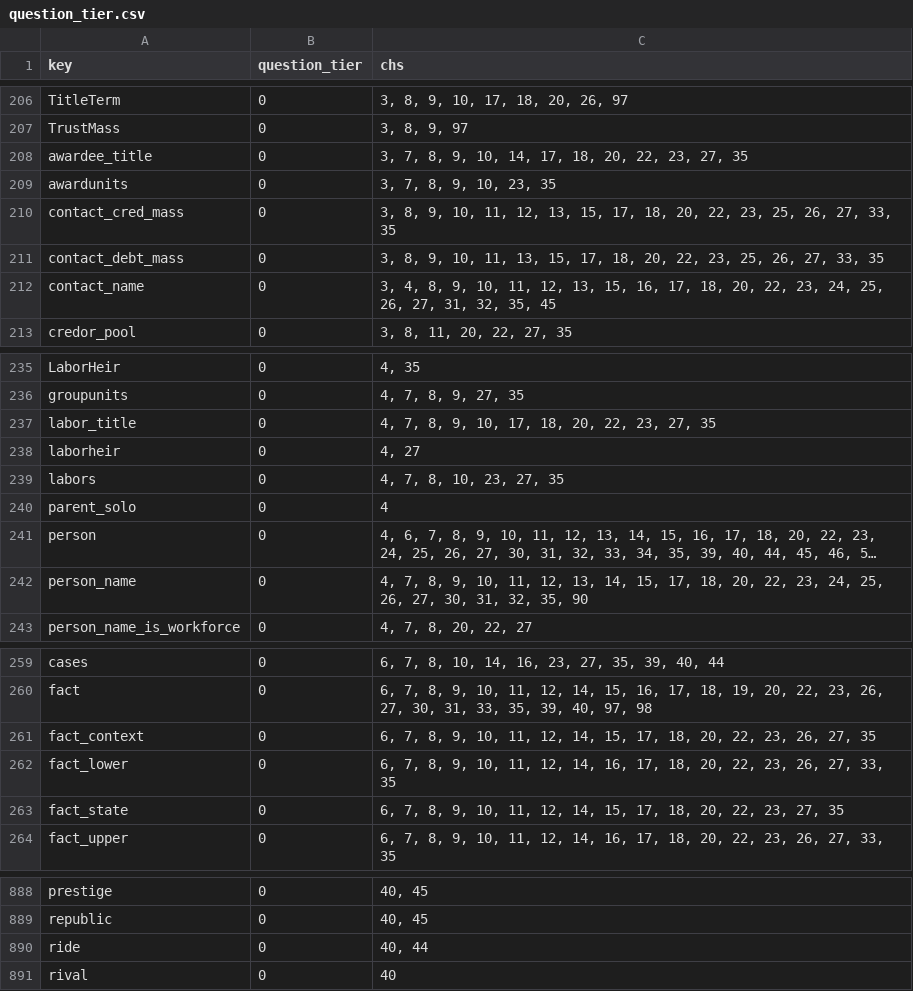
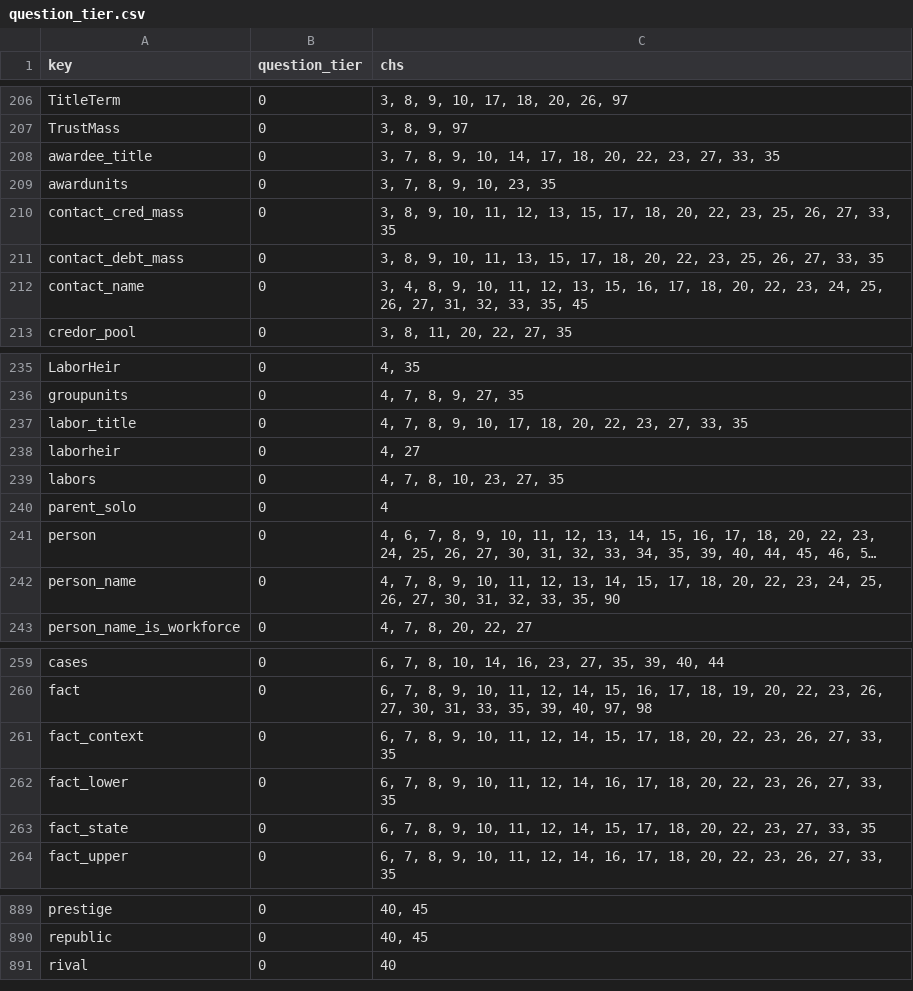
Before and after one commit to jschalk/keg, a CSV file: src/ch99_glossary/derived/question_tier.csv, drawn as a sheet; only a part is shown, gaps mark what is left out; long unchanged cells end in …; removed rows and columns are numbered as before the commit, all else as after; the diff covers the shown part only; the diff names each change by its address in the sheet, - before the commit and + after, or states it on an @@ line.

```diff
--- a/src/ch99_glossary/derived/question_tier.csv
+++ b/src/ch99_glossary/derived/question_tier.csv
-C208 (chs): …23, 27, 35
+C208 (chs): …23, 27, 33, 35
-C212 (chs): …31, 32, 35, 45
+C212 (chs): …31, 32, 33, 35, 45
-C237 (chs): 4, 7, 8, 9, 10, 17, 18, 20, 22, 23, 27, 35
+C237 (chs): 4, 7, 8, 9, 10, 17, 18, 20, 22, 23, 27, 33, 35
-C242 (chs): …31, 32, 35, 90
+C242 (chs): …31, 32, 33, 35, 90
-C261 (chs): …26, 27, 35
+C261 (chs): …26, 27, 33, 35
-C263 (chs): …23, 27, 35
+C263 (chs): …23, 27, 33, 35
-row 890: ride | 0 | 40, 44
```
Also changed, not shown: 1 added row and 32 edited cells elsewhere in this file, src/ch99_glossary/derived/keg_exam_questions.csv, 11 other files.
